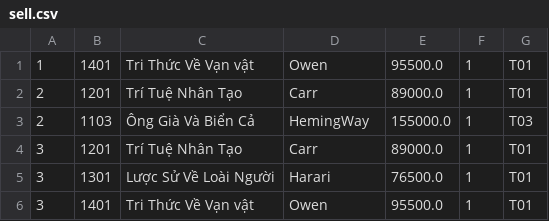
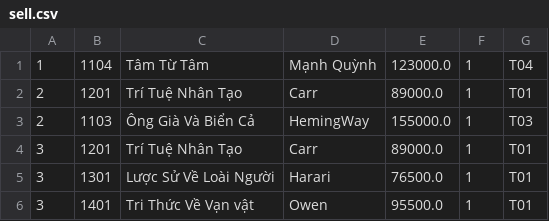
Before and after one commit to tranthekyky/Module2-CaseStudy, a CSV file: data_base/sell.csv, drawn as a sheet.

```diff
--- a/data_base/sell.csv
+++ b/data_base/sell.csv
@@ -1,2 +1,2 @@
-1,1401,Tri Thức Về Vạn vật,Owen,95500.0,1,T01
+1,1104,Tâm Từ Tâm,Mạnh Quỳnh,123000.0,1,T04
 2,1201,Trí Tuệ Nhân Tạo,Carr,89000.0,1,T01
```
Also changed, not shown: data_base/books.csv, 8 other files.
